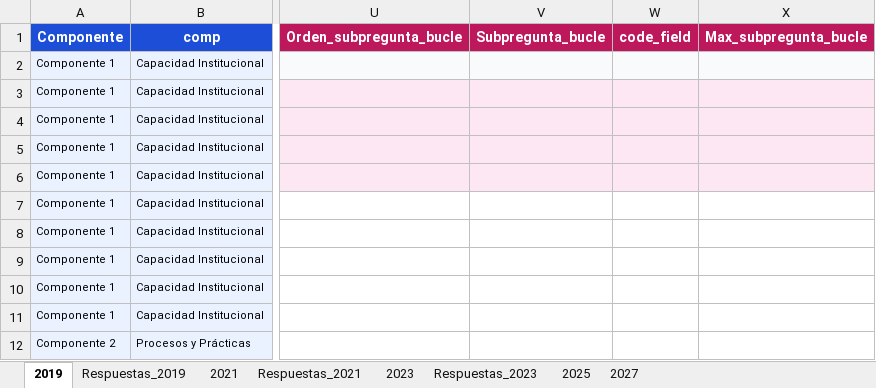
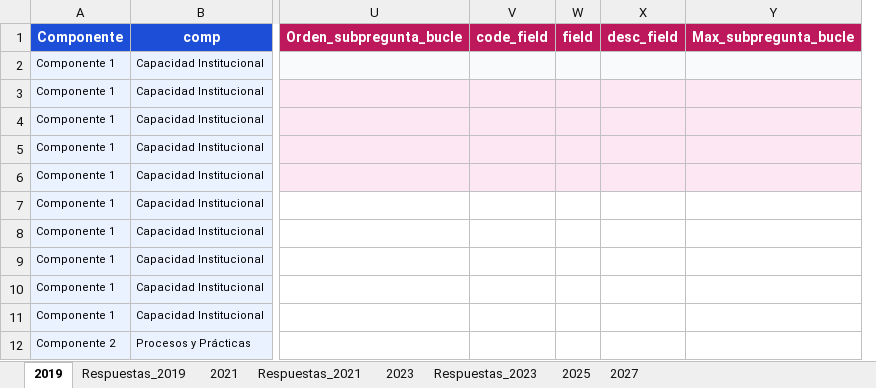
Before and after one commit to labcapitalvd/IIP, an Excel workbook: Persistence/src/populator/pops/jhonatan/Estructura_IIP.xlsx, sheet 2019, drawn as a sheet; only a part is shown, gaps mark what is left out; values as stored, in another font and other column widths than the file's, no borders; removed rows and columns are numbered as before the commit, all else as after; the diff names each change by its address in the sheet, - before the commit and + after, or states it on an @@ line.

```diff
--- a/Persistence/src/populator/pops/jhonatan/Estructura_IIP.xlsx (sheet 2019)
+++ b/Persistence/src/populator/pops/jhonatan/Estructura_IIP.xlsx (sheet 2019)
-column V (Subpregunta_bucle), empty
+column W (field), empty
+column X (desc_field), empty
```
Also changed, not shown: sheet 2025, sheet 2021, sheet Respuestas_2023, sheet 2023.
